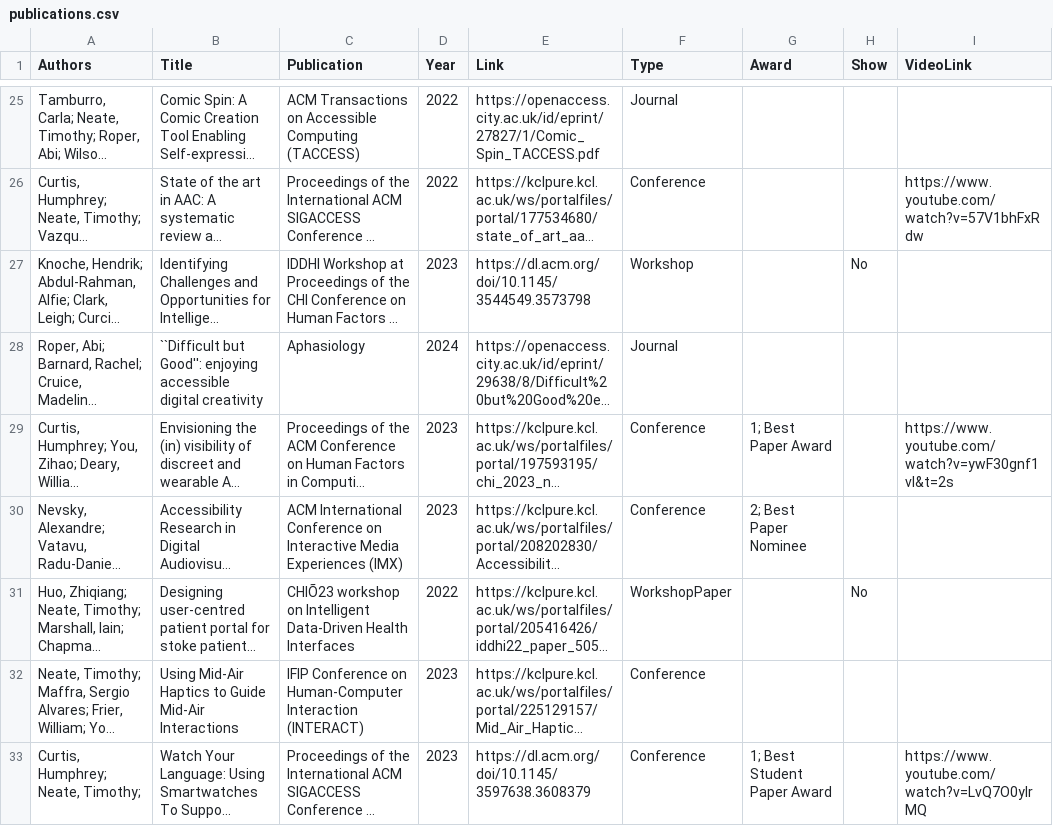
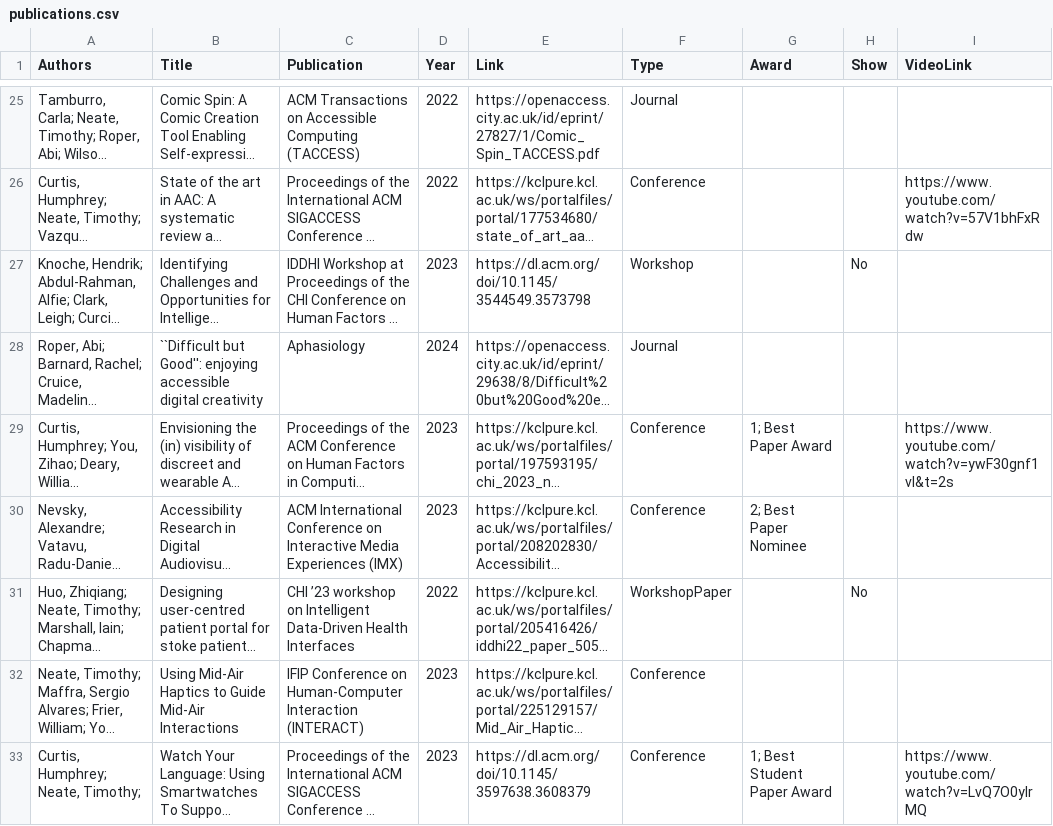
Before and after one commit to tdjneate/tdjneate.github.io, a CSV file: data/publications.csv, drawn as a sheet; only a part is shown, gaps mark what is left out; long unchanged cells end in …; the diff covers the shown part only; the diff names each change by its address in the sheet, - before the commit and + after, or states it on an @@ line.

```diff
--- a/data/publications.csv
+++ b/data/publications.csv
-C31 (Publication): CHIÕ23 workshop on…
+C31 (Publication): CHI ’23 workshop on…
```
Also changed, not shown: 3 added rows and 4 edited cells elsewhere in this file, 45 other files.
